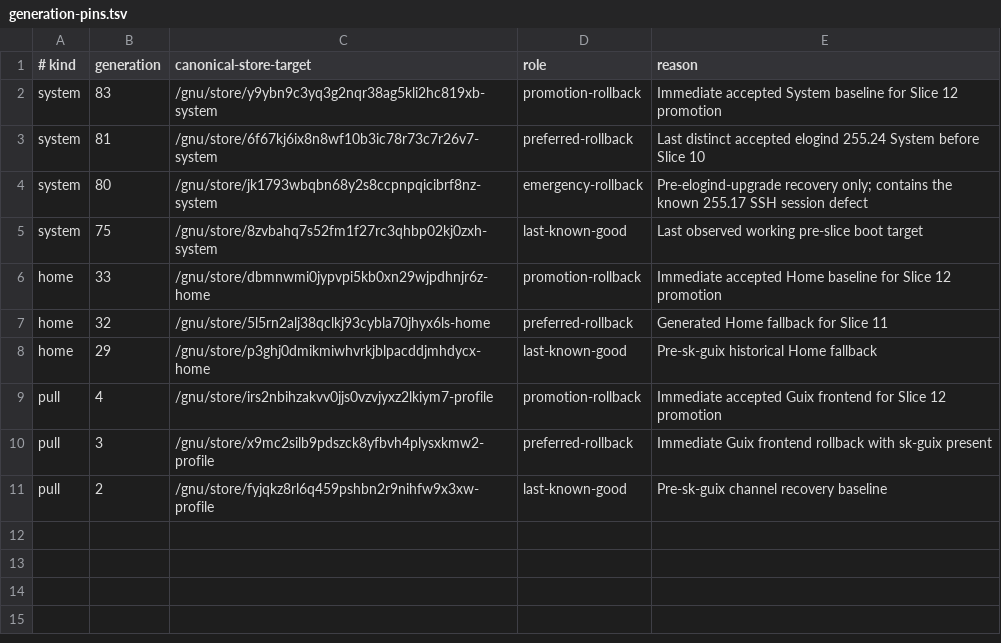
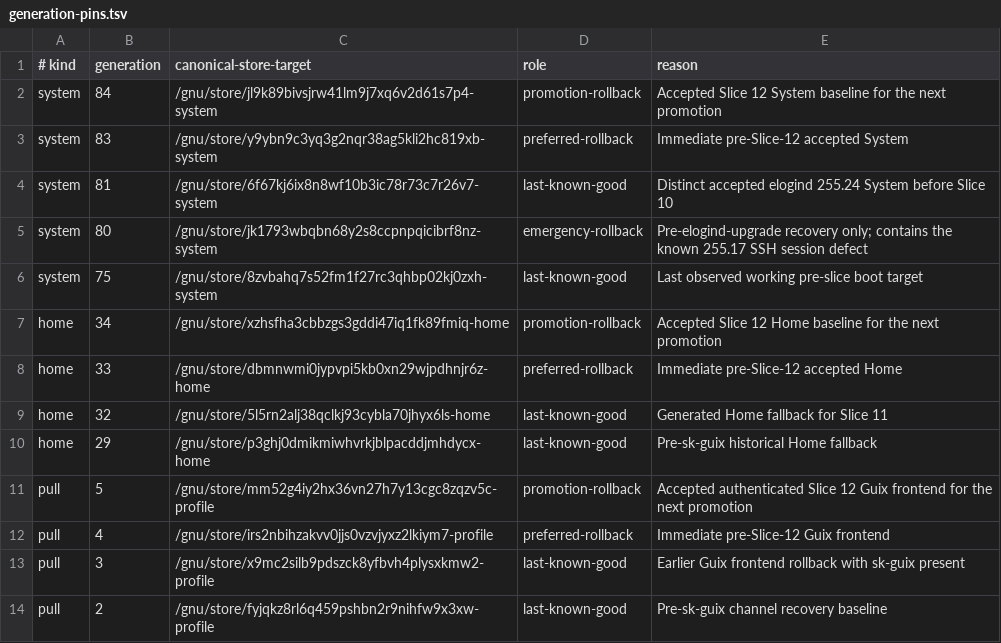
Before and after one commit to skydive420dz/guix-dotfiles, a TSV file: guix/machines/guixpc/generation-pins.tsv, drawn as a sheet.

Commit message:
docs: accept reproducibility slice

```diff
--- a/guix/machines/guixpc/generation-pins.tsv
+++ b/guix/machines/guixpc/generation-pins.tsv
@@ -1,11 +1,14 @@
 # kind	generation	canonical-store-target	role	reason
-system	83	/gnu/store/y9ybn9c3yq3g2nqr38ag5kli2hc819xb-system	promotion-rollback	Immediate accepted System baseline for Slice 12 promotion
-system	81	/gnu/store/6f67kj6ix8n8wf10b3ic78r73c7r26v7-system	preferred-rollback	Last distinct accepted elogind 255.24 System before Slice 10
+system	84	/gnu/store/jl9k89bivsjrw41lm9j7xq6v2d61s7p4-system	promotion-rollback	Accepted Slice 12 System baseline for the next promotion
+system	83	/gnu/store/y9ybn9c3yq3g2nqr38ag5kli2hc819xb-system	preferred-rollback	Immediate pre-Slice-12 accepted System
+system	81	/gnu/store/6f67kj6ix8n8wf10b3ic78r73c7r26v7-system	last-known-good	Distinct accepted elogind 255.24 System before Slice 10
 system	80	/gnu/store/jk1793wbqbn68y2s8ccpnpqicibrf8nz-system	emergency-rollback	Pre-elogind-upgrade recovery only; contains the known 255.17 SSH session defect
 system	75	/gnu/store/8zvbahq7s52fm1f27rc3qhbp02kj0zxh-system	last-known-good	Last observed working pre-slice boot target
-home	33	/gnu/store/dbmnwmi0jypvpi5kb0xn29wjpdhnjr6z-home	promotion-rollback	Immediate accepted Home baseline for Slice 12 promotion
-home	32	/gnu/store/5l5rn2alj38qclkj93cybla70jhyx6ls-home	preferred-rollback	Generated Home fallback for Slice 11
+home	34	/gnu/store/xzhsfha3cbbzgs3gddi47iq1fk89fmiq-home	promotion-rollback	Accepted Slice 12 Home baseline for the next promotion
+home	33	/gnu/store/dbmnwmi0jypvpi5kb0xn29wjpdhnjr6z-home	preferred-rollback	Immediate pre-Slice-12 accepted Home
+home	32	/gnu/store/5l5rn2alj38qclkj93cybla70jhyx6ls-home	last-known-good	Generated Home fallback for Slice 11
 home	29	/gnu/store/p3ghj0dmikmiwhvrkjblpacddjmhdycx-home	last-known-good	Pre-sk-guix historical Home fallback
-pull	4	/gnu/store/irs2nbihzakvv0jjs0vzvjyxz2lkiym7-profile	promotion-rollback	Immediate accepted Guix frontend for Slice 12 promotion
-pull	3	/gnu/store/x9mc2silb9pdszck8yfbvh4plysxkmw2-profile	preferred-rollback	Immediate Guix frontend rollback with sk-guix present
+pull	5	/gnu/store/mm52g4iy2hx36vn27h7y13cgc8zqzv5c-profile	promotion-rollback	Accepted authenticated Slice 12 Guix frontend for the next promotion
+pull	4	/gnu/store/irs2nbihzakvv0jjs0vzvjyxz2lkiym7-profile	preferred-rollback	Immediate pre-Slice-12 Guix frontend
+pull	3	/gnu/store/x9mc2silb9pdszck8yfbvh4plysxkmw2-profile	last-known-good	Earlier Guix frontend rollback with sk-guix present
 pull	2	/gnu/store/fyjqkz8rl6q459pshbn2r9nihfw9x3xw-profile	last-known-good	Pre-sk-guix channel recovery baseline
```
Also changed, not shown: 3 other files.
